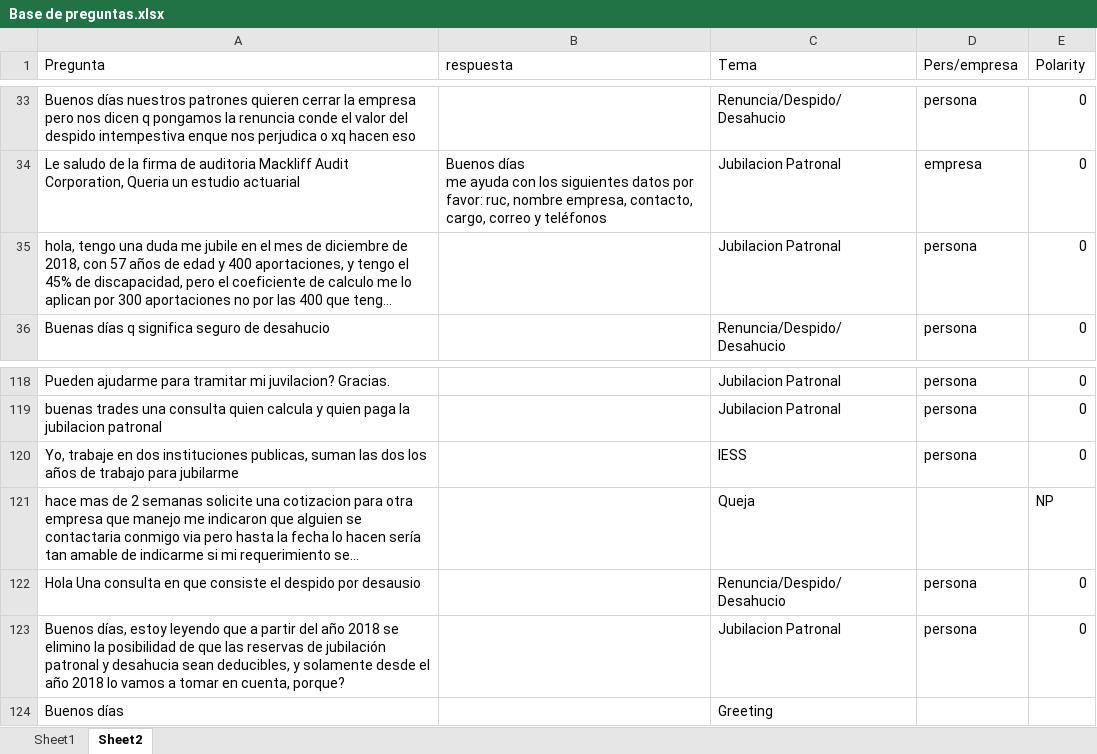
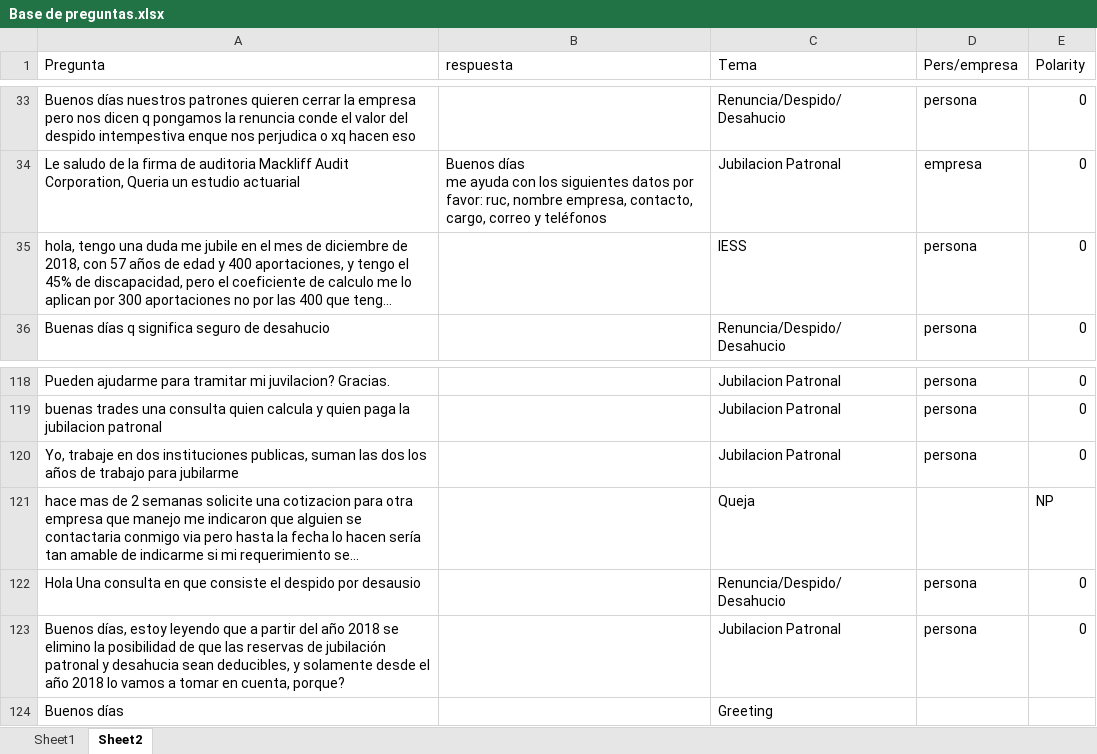
Before and after one commit to rvaldez1986/ai_chatbot, an Excel workbook: Data/Base de preguntas.xlsx, sheet Sheet2, drawn as a sheet; only a part is shown, gaps mark what is left out; long unchanged cells end in …; values as stored, in another font and other column widths than the file's, no borders; the diff names each change by its address in the sheet, - before the commit and + after, or states it on an @@ line.

```diff
--- a/Data/Base de preguntas.xlsx (sheet Sheet2)
+++ b/Data/Base de preguntas.xlsx (sheet Sheet2)
-C35 (Tema): Jubilacion Patronal
+C35 (Tema): IESS
-C120 (Tema): IESS
+C120 (Tema): Jubilacion Patronal
```
Also changed, not shown: sheet Sheet1, Data/Result1.xlsx, 3 other files.
